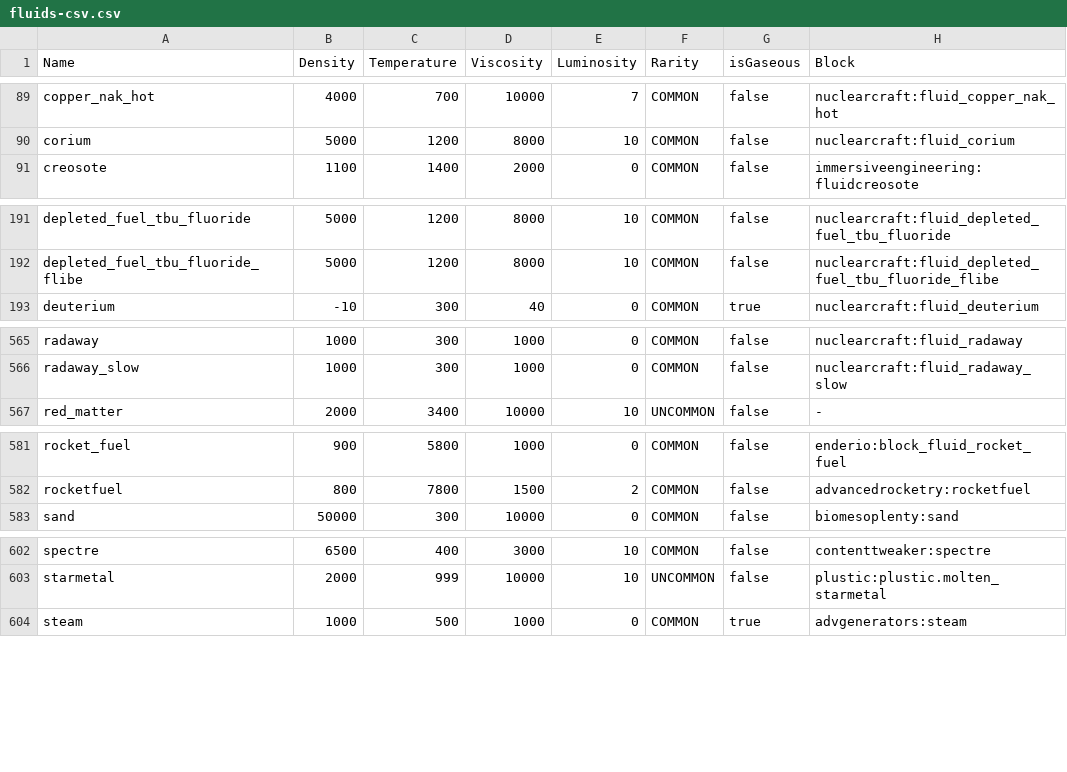
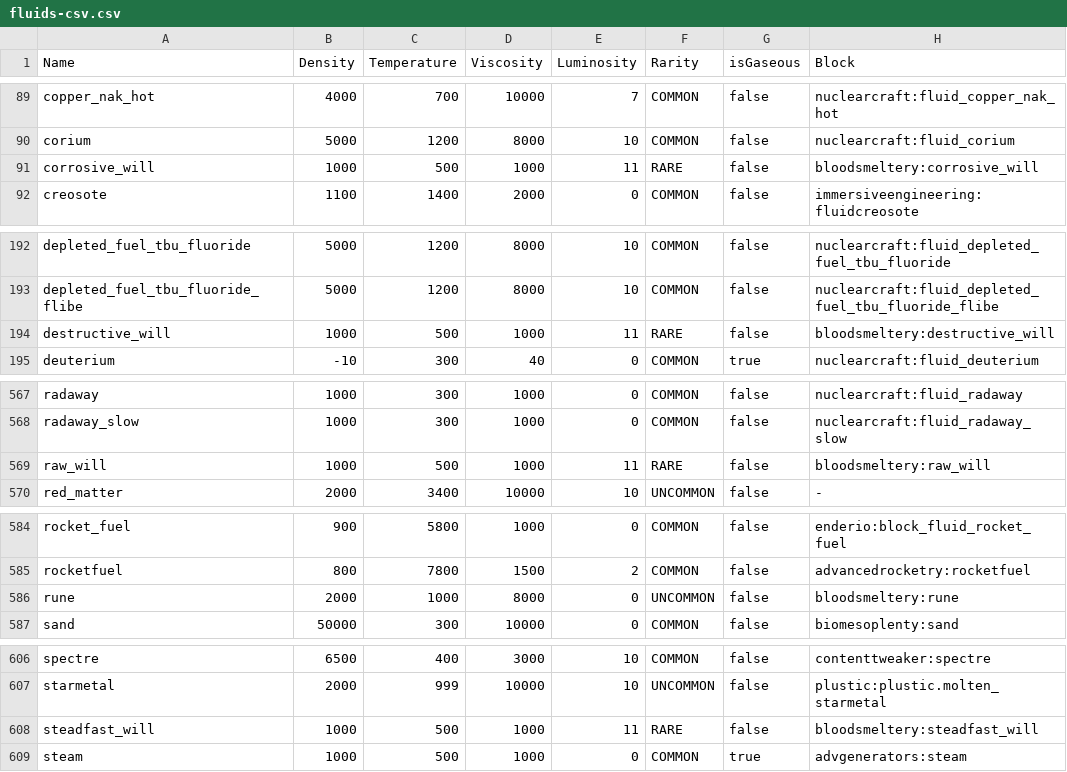
Before and after one commit to EnigmaticaModpacks/Enigmatica2Expert, a CSV file: config/tellme/fluids-csv.csv, drawn as a sheet; only a part is shown, gaps mark what is left out; the diff covers the shown part only; the diff names each change by its address in the sheet, - before the commit and + after, or states it on an @@ line.

```diff
--- a/config/tellme/fluids-csv.csv
+++ b/config/tellme/fluids-csv.csv
+row 91: corrosive_will | 1000 | 500 | 1000 | 11 | RARE | false | bloodsmeltery:corrosive_will
+row 194: destructive_will | 1000 | 500 | 1000 | 11 | RARE | false | bloodsmeltery:destructive_will
+row 569: raw_will | 1000 | 500 | 1000 | 11 | RARE | false | bloodsmeltery:raw_will
+row 586: rune | 2000 | 1000 | 8000 | 0 | UNCOMMON | false | bloodsmeltery:rune
+row 608: steadfast_will | 1000 | 500 | 1000 | 11 | RARE | false | bloodsmeltery:steadfast_will
```
Also changed, not shown: 1 added row elsewhere in this file, config/tellme/enchantments-csv.csv, config/tellme/entities-csv.csv, 7 other files.
